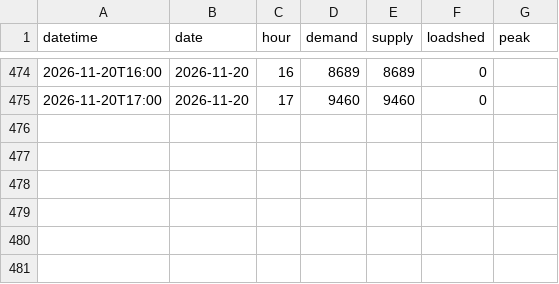
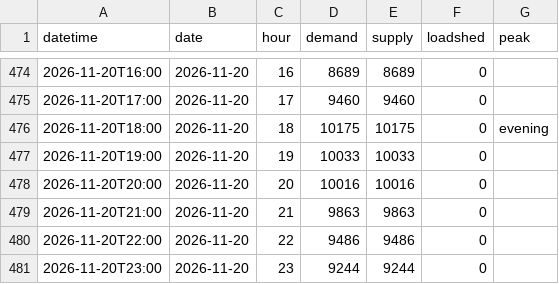
Before and after one commit to sushmit0109/prototype, a CSV file: electricity/raw/pgcb/hourly_2026-11.csv, drawn as a sheet; only a part is shown, gaps mark what is left out.

```diff
--- a/electricity/raw/pgcb/hourly_2026-11.csv
+++ b/electricity/raw/pgcb/hourly_2026-11.csv
@@ -475 +475,7 @@ datetime,date,hour,demand,supply,loadshed,peak
 2026-11-20T17:00,2026-11-20,17,9460,9460,0,
+2026-11-20T18:00,2026-11-20,18,10175,10175,0,evening
+2026-11-20T19:00,2026-11-20,19,10033,10033,0,
+2026-11-20T20:00,2026-11-20,20,10016,10016,0,
+2026-11-20T21:00,2026-11-20,21,9863,9863,0,
+2026-11-20T22:00,2026-11-20,22,9486,9486,0,
+2026-11-20T23:00,2026-11-20,23,9244,9244,0,
```
Also changed, not shown: 4 other files.
